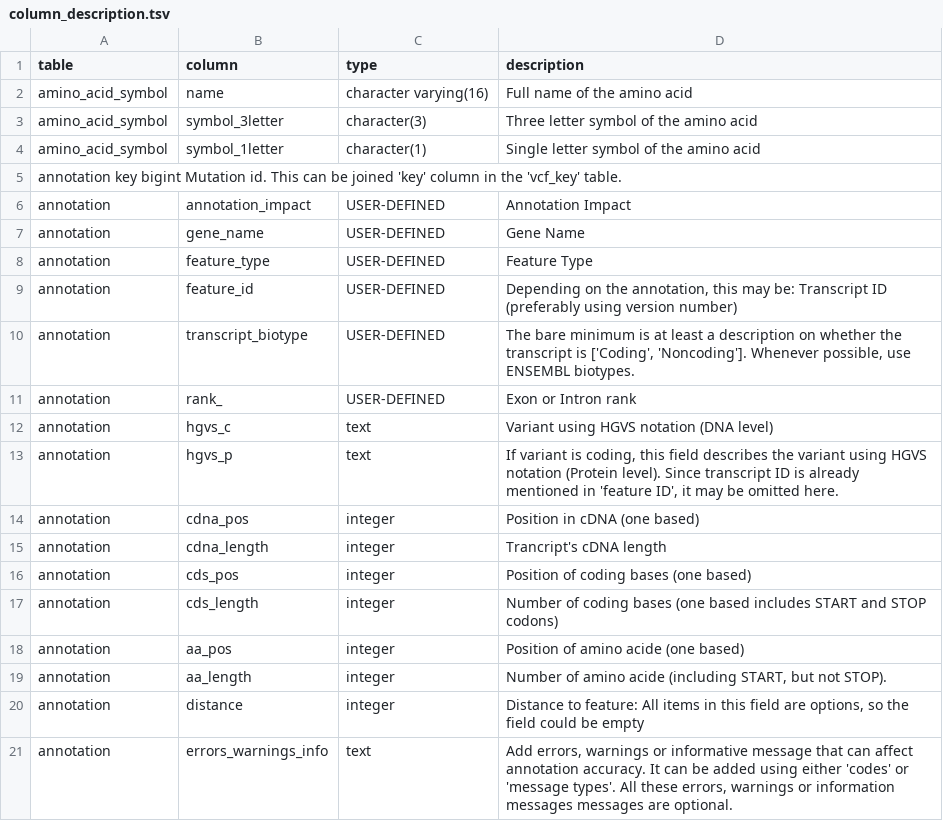
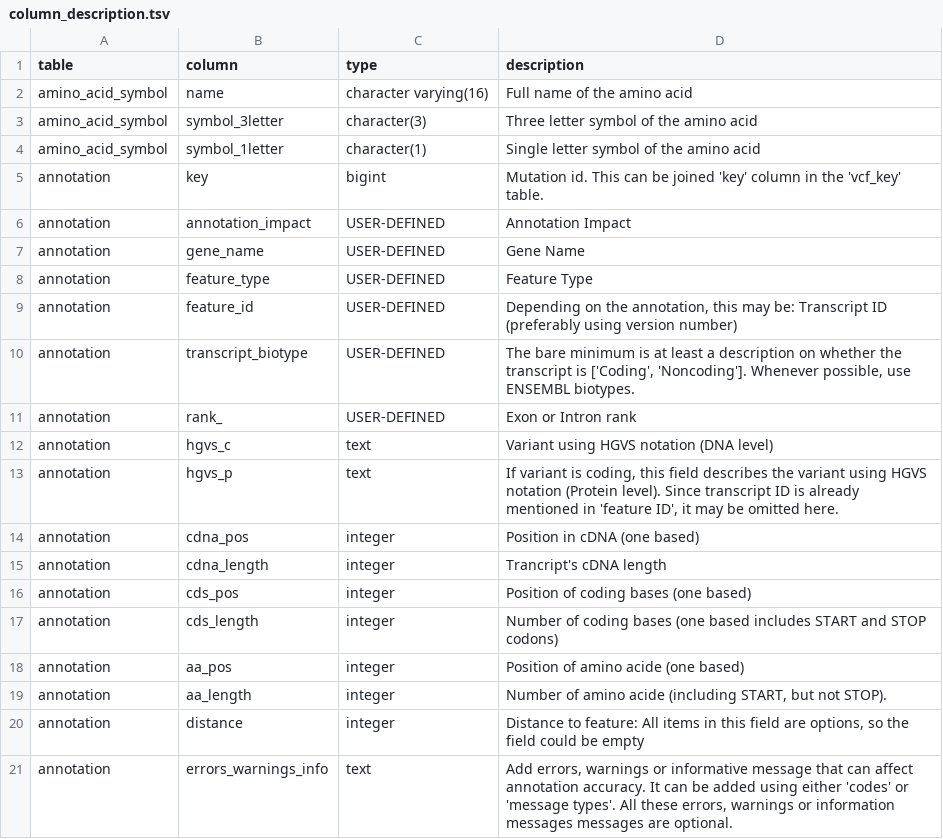
Before and after one commit to pkrisz5/coveo, a TSV file: database/schema_dump/column_description.tsv, drawn as a sheet.

Commit message:
Update column_description.tsv

```diff
--- a/database/schema_dump/column_description.tsv
+++ b/database/schema_dump/column_description.tsv
@@ -4,3 +4,3 @@ amino_acid_symbol	symbol_3letter	character(3)	Three letter symbol of the amino a
 amino_acid_symbol	symbol_1letter	character(1)	Single letter symbol of the amino acid
-annotation  key  bigint  Mutation id. This can be joined 'key' column in the 'vcf_key' table.
+annotation	key	bigint	Mutation id. This can be joined 'key' column in the 'vcf_key' table.
 annotation	annotation_impact	USER-DEFINED	Annotation Impact
```
